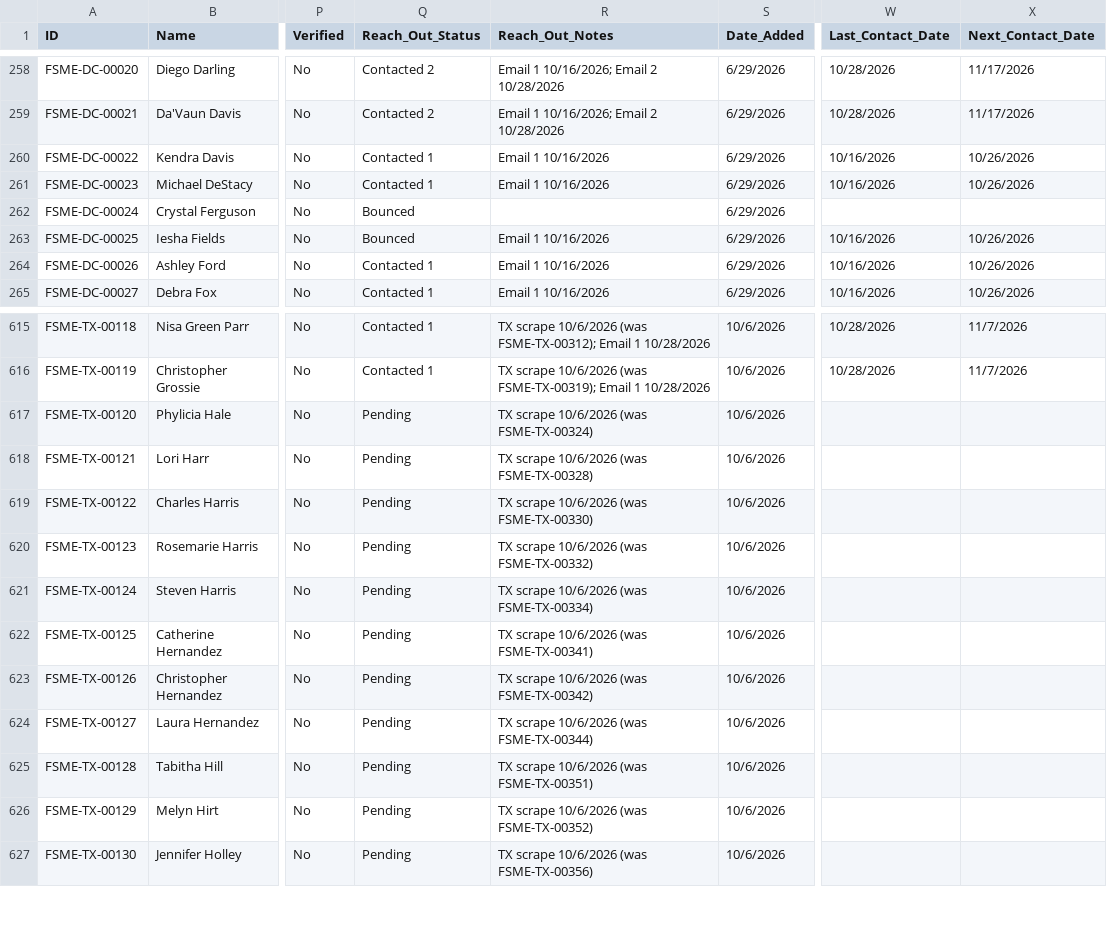
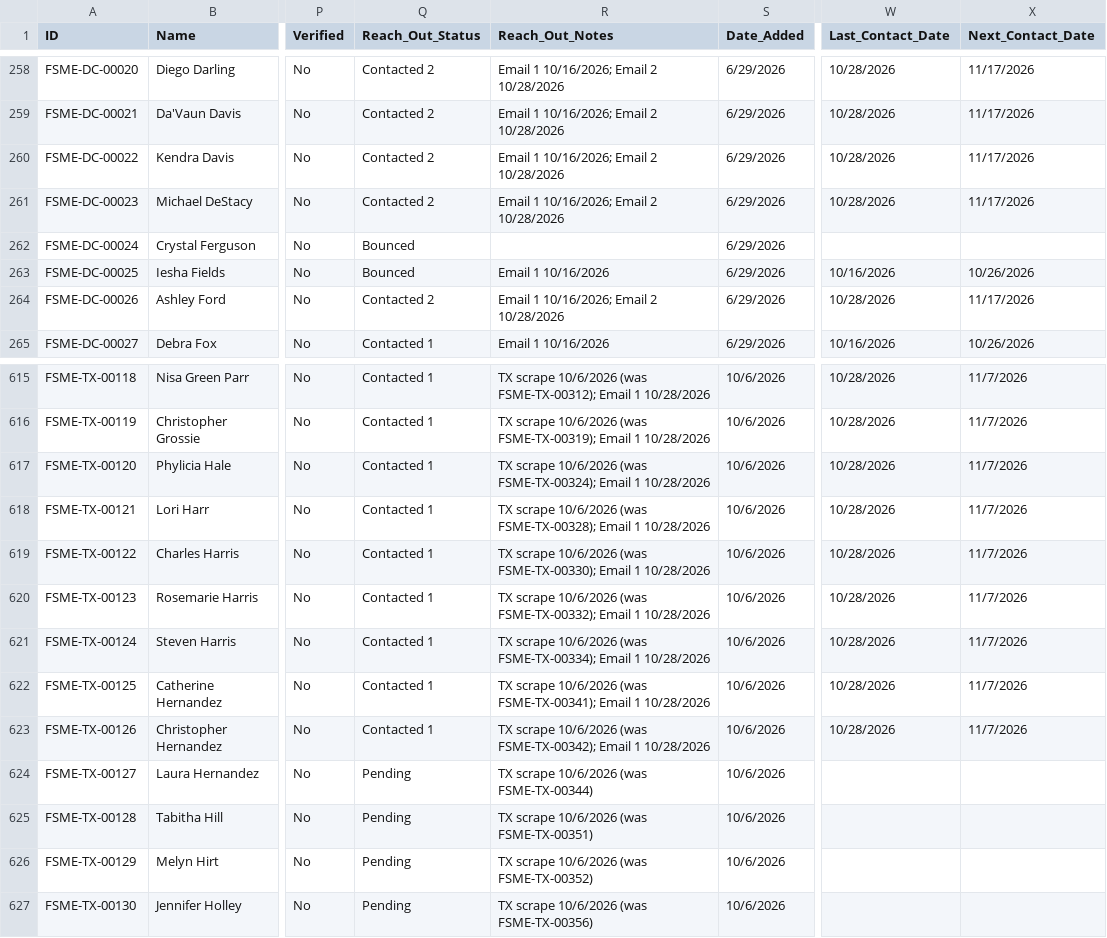
Before and after one commit to novernmanagement-coder/FSME-Tools, a CSV file: FoodSafetyMadeEasy/FSME Proctor Directory.csv, drawn as a sheet; only a part is shown, gaps mark what is left out; the diff names each change by its address in the sheet, - before the commit and + after, or states it on an @@ line.

Commit message:
Outreach: 10 emails sent

```diff
--- a/FoodSafetyMadeEasy/FSME Proctor Directory.csv
+++ b/FoodSafetyMadeEasy/FSME Proctor Directory.csv
-Q260:Q261 (Reach_Out_Status): Contacted 1
+Q260:Q261 (Reach_Out_Status): Contacted 2
-R260:R261 (Reach_Out_Notes): Email 1 10/16/2026
+R260:R261 (Reach_Out_Notes): Email 1 10/16/2026; Email 2 10/28/2026
-W260:W261 (Last_Contact_Date): 10/16/2026
+W260:W261 (Last_Contact_Date): 10/28/2026
-X260:X261 (Next_Contact_Date): 10/26/2026
+X260:X261 (Next_Contact_Date): 11/17/2026
-Q264 (Reach_Out_Status): Contacted 1
+Q264 (Reach_Out_Status): Contacted 2
-R264 (Reach_Out_Notes): Email 1 10/16/2026
+R264 (Reach_Out_Notes): Email 1 10/16/2026; Email 2 10/28/2026
-W264 (Last_Contact_Date): 10/16/2026
+W264 (Last_Contact_Date): 10/28/2026
-X264 (Next_Contact_Date): 10/26/2026
+X264 (Next_Contact_Date): 11/17/2026
-Q617:Q623 (Reach_Out_Status): Pending
+Q617:Q623 (Reach_Out_Status): Contacted 1
-R617 (Reach_Out_Notes): …10/6/2026 (was FSME-TX-00324)
+R617 (Reach_Out_Notes): …10/6/2026 (was FSME-TX-00324); Email 1 10/28/2026
-W617:W623 (Last_Contact_Date): (empty)
+W617:W623 (Last_Contact_Date): 10/28/2026
-X617:X623 (Next_Contact_Date): (empty)
+X617:X623 (Next_Contact_Date): 11/7/2026
-R618 (Reach_Out_Notes): …10/6/2026 (was FSME-TX-00328)
+R618 (Reach_Out_Notes): …10/6/2026 (was FSME-TX-00328); Email 1 10/28/2026
-R619 (Reach_Out_Notes): …10/6/2026 (was FSME-TX-00330)
+R619 (Reach_Out_Notes): …10/6/2026 (was FSME-TX-00330); Email 1 10/28/2026
-R620 (Reach_Out_Notes): …10/6/2026 (was FSME-TX-00332)
+R620 (Reach_Out_Notes): …10/6/2026 (was FSME-TX-00332); Email 1 10/28/2026
-R621 (Reach_Out_Notes): …10/6/2026 (was FSME-TX-00334)
+R621 (Reach_Out_Notes): …10/6/2026 (was FSME-TX-00334); Email 1 10/28/2026
-R622 (Reach_Out_Notes): …10/6/2026 (was FSME-TX-00341)
+R622 (Reach_Out_Notes): …10/6/2026 (was FSME-TX-00341); Email 1 10/28/2026
-R623 (Reach_Out_Notes): …10/6/2026 (was FSME-TX-00342)
+R623 (Reach_Out_Notes): …10/6/2026 (was FSME-TX-00342); Email 1 10/28/2026
```
